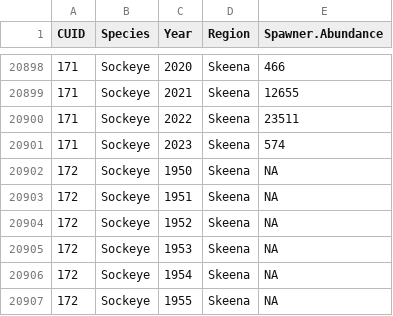
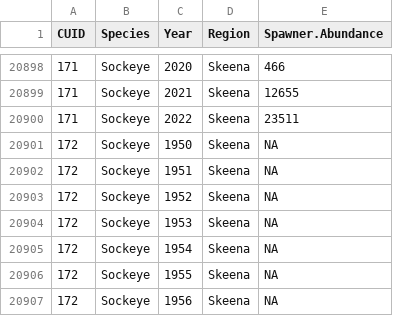
Before and after one commit to hertzPSF/COSEWIC-compilation, a CSV file: Output/CU_Spawner_Abund_20241115.csv, drawn as a sheet; only a part is shown, gaps mark what is left out; the shorter side is filled out with more unchanged rows; the diff names each change by its address in the sheet, - before the commit and + after, or states it on an @@ line.

```diff
--- a/Output/CU_Spawner_Abund_20241115.csv
+++ b/Output/CU_Spawner_Abund_20241115.csv
-row 20901: 171 | Sockeye | 2023 | Skeena | 574
```
Also changed, not shown: data/dataset_1part1.Nov152024_Skeena.csv.
